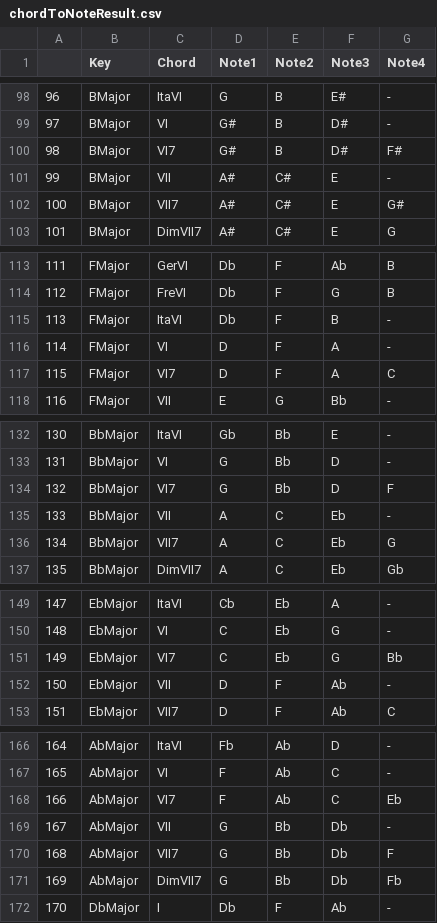
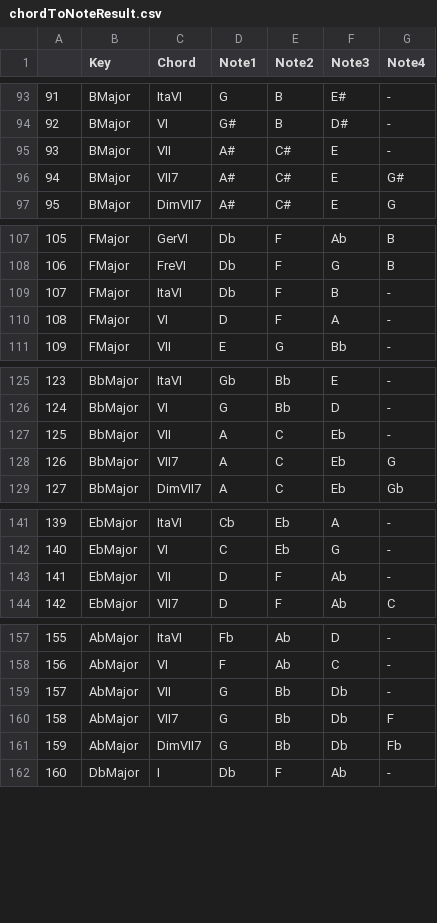
Before and after one commit to tpmmthomas/fyp-chord-identification, a CSV file: results/chordToNoteResult.csv, drawn as a sheet; only a part is shown, gaps mark what is left out; the diff covers the shown part only; the diff names each change by its address in the sheet, - before the commit and + after, or states it on an @@ line.

```diff
--- a/results/chordToNoteResult.csv
+++ b/results/chordToNoteResult.csv
@@ column A renumbered from row 15 down @@
-row 100: 98 | BMajor | VI7 | G# | B | D# | F#
-row 117: 115 | FMajor | VI7 | D | F | A | C
-row 134: 132 | BbMajor | VI7 | G | Bb | D | F
-row 151: 149 | EbMajor | VI7 | C | Eb | G | Bb
-row 168: 166 | AbMajor | VI7 | F | Ab | C | Eb
```
Also changed, not shown: 7 removed rows elsewhere in this file, 8 other files.
